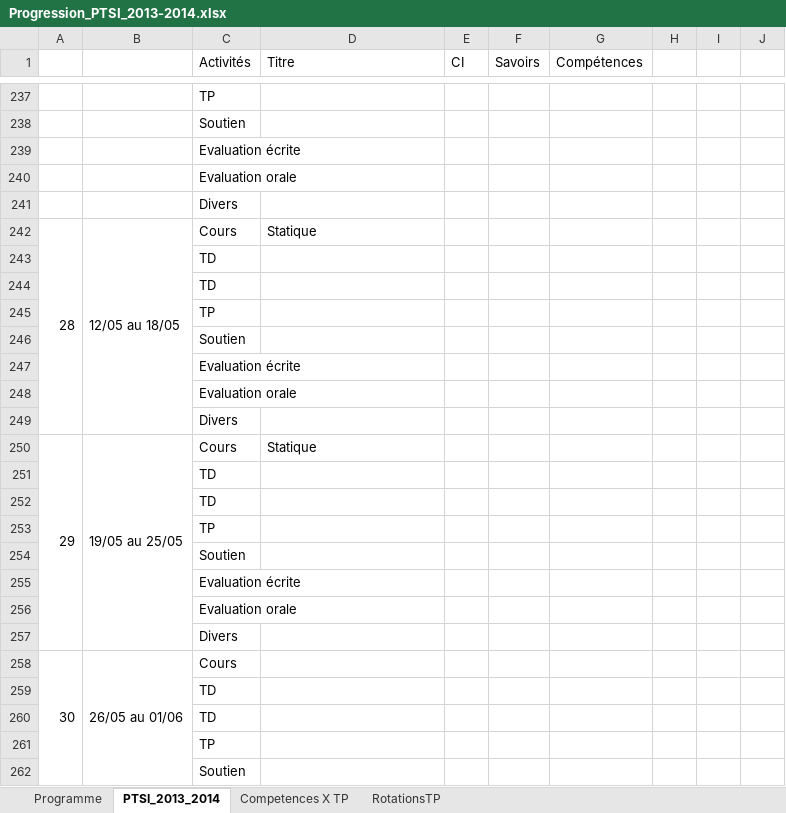
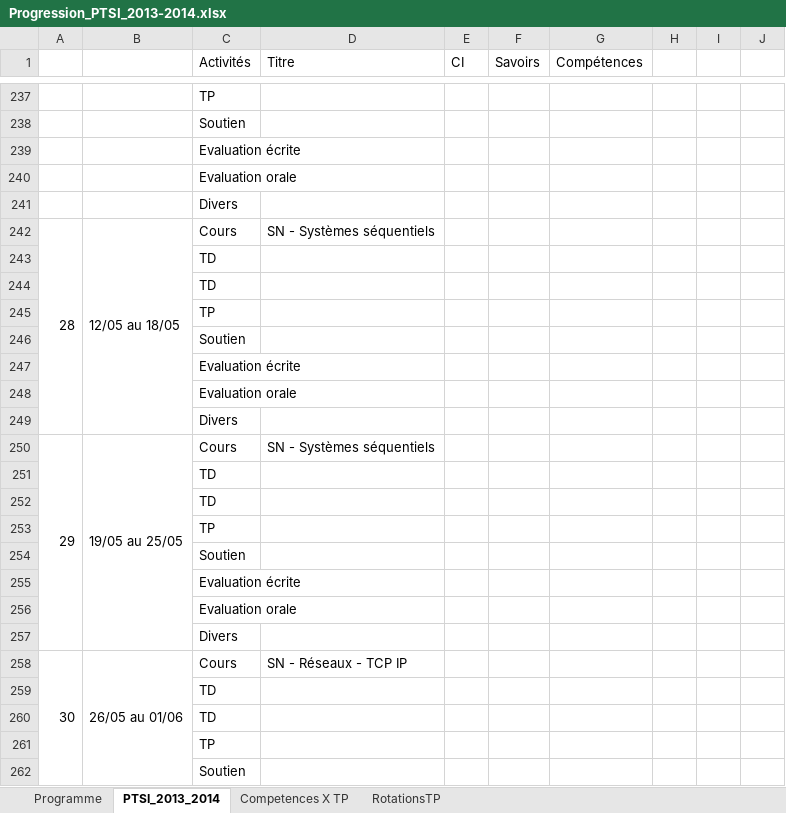
Before and after one commit to xpessoles/PTSI, an Excel workbook: Progression/Progression_PTSI_2013-2014.xlsx, sheet PTSI_2013_2014, drawn as a sheet; only a part is shown, gaps mark what is left out; values as stored, in another font and other column widths than the file's, no cell formats; charts and pictures and conditional formats not drawn; the diff covers the shown part only; the diff names each change by its address in the sheet, - before the commit and + after, or states it on an @@ line.

```diff
--- a/Progression/Progression_PTSI_2013-2014.xlsx (sheet PTSI_2013_2014)
+++ b/Progression/Progression_PTSI_2013-2014.xlsx (sheet PTSI_2013_2014)
-D242 (Titre): Statique
+D242 (Titre): SN - Systèmes séquentiels
-D250 (Titre): Statique
+D250 (Titre): SN - Systèmes séquentiels
-D258 (Titre): (empty)
+D258 (Titre): SN - Réseaux - TCP IP
```
Also changed, not shown: 1 added row, 1 removed row and 17 edited cells elsewhere in this sheet, sheet Programme, cell formats, charts or pictures.
